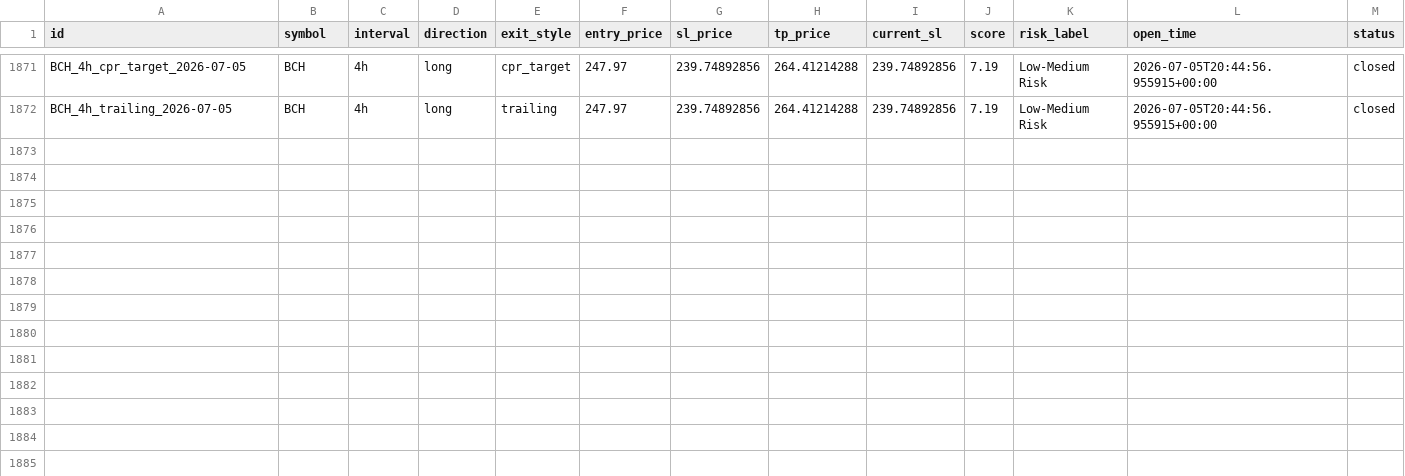
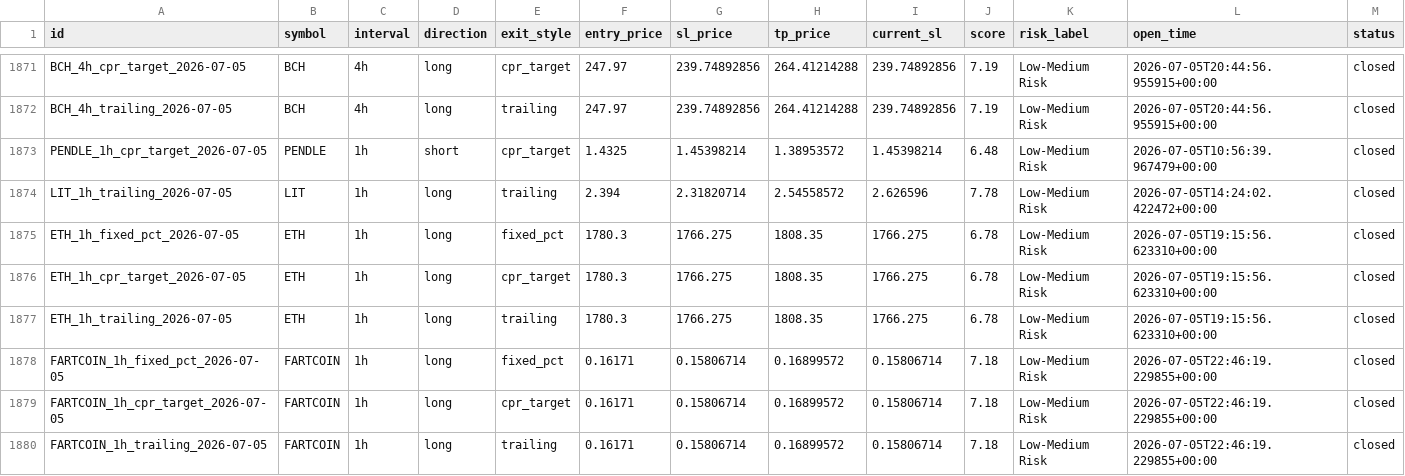
Before and after one commit to raamdhul-star/varam-dynamics-bot, a CSV file: results/paper_trades/trade_history.csv, drawn as a sheet; only a part is shown, gaps mark what is left out; rows hold the shown columns only; the diff names each change by its address in the sheet, - before the commit and + after, or states it on an @@ line.

```diff
--- a/results/paper_trades/trade_history.csv
+++ b/results/paper_trades/trade_history.csv
+row 1873: PENDLE_1h_cpr_target_2026-07-05 | PENDLE | 1h | short | cpr_target | 1.4325 | 1.45398214 | 1.38953572 | 1.45398214 | 6.48 | Low-Medium Risk | 2026-07-05T10:56:39.967479+00:00 | closed
+row 1874: LIT_1h_trailing_2026-07-05 | LIT | 1h | long | trailing | 2.394 | 2.31820714 | 2.54558572 | 2.626596 | 7.78 | Low-Medium Risk | 2026-07-05T14:24:02.422472+00:00 | closed
+row 1875: ETH_1h_fixed_pct_2026-07-05 | ETH | 1h | long | fixed_pct | 1780.3 | 1766.275 | 1808.35 | 1766.275 | 6.78 | Low-Medium Risk | 2026-07-05T19:15:56.623310+00:00 | closed
+row 1876: ETH_1h_cpr_target_2026-07-05 | ETH | 1h | long | cpr_target | 1780.3 | 1766.275 | 1808.35 | 1766.275 | 6.78 | Low-Medium Risk | 2026-07-05T19:15:56.623310+00:00 | closed
+row 1877: ETH_1h_trailing_2026-07-05 | ETH | 1h | long | trailing | 1780.3 | 1766.275 | 1808.35 | 1766.275 | 6.78 | Low-Medium Risk | 2026-07-05T19:15:56.623310+00:00 | closed
+row 1878: FARTCOIN_1h_fixed_pct_2026-07-05 | FARTCOIN | 1h | long | fixed_pct | 0.16171 | 0.15806714 | 0.16899572 | 0.15806714 | 7.18 | Low-Medium Risk | 2026-07-05T22:46:19.229855+00:00 | closed
+row 1879: FARTCOIN_1h_cpr_target_2026-07-05 | FARTCOIN | 1h | long | cpr_target | 0.16171 | 0.15806714 | 0.16899572 | 0.15806714 | 7.18 | Low-Medium Risk | 2026-07-05T22:46:19.229855+00:00 | closed
+row 1880: FARTCOIN_1h_trailing_2026-07-05 | FARTCOIN | 1h | long | trailing | 0.16171 | 0.15806714 | 0.16899572 | 0.15806714 | 7.18 | Low-Medium Risk | 2026-07-05T22:46:19.229855+00:00 | closed
```
Also changed, not shown: 1 other file.
